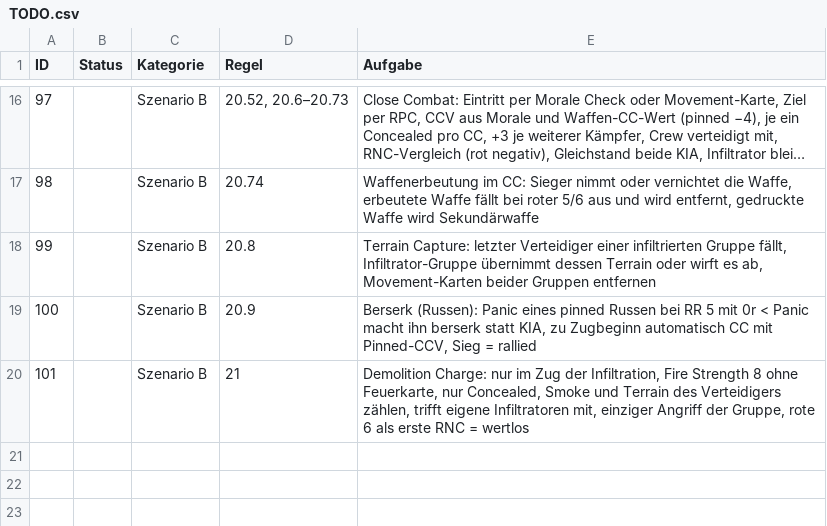
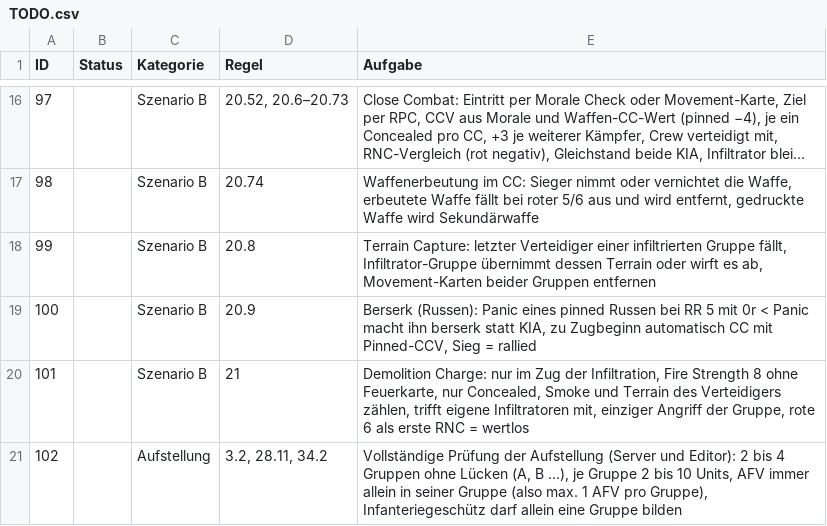
Before and after one commit to Ultimatthi/up-front, a CSV file: TODO.csv, drawn as a sheet; only a part is shown, gaps mark what is left out; long unchanged cells end in ….

```diff
--- a/TODO.csv
+++ b/TODO.csv
@@ -20 +20,2 @@
 101;;Szenario B;21;Demolition Charge: nur im Zug der Infiltration, Fire Strength 8 ohne Feuerkarte, nur Concealed, Smoke und Terrain des Verteidigers zählen, trifft eigene Infiltratoren mit, einziger Angriff der Gruppe, rote 6 als erste RNC = wertlos
+102;;Aufstellung;3.2, 28.11, 34.2;Vollständige Prüfung der Aufstellung (Server und Editor): 2 bis 4 Gruppen ohne Lücken (A, B …), je Gruppe 2 bis 10 Units, AFV immer allein in seiner Gruppe (also max. 1 AFV pro Gruppe), Infanteriegeschütz darf allein eine Gruppe bilden
```
Also changed, not shown: 3 other files.
